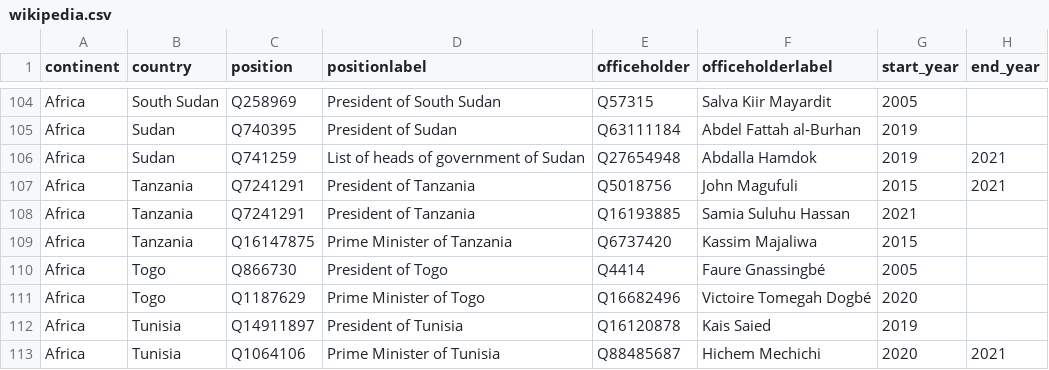
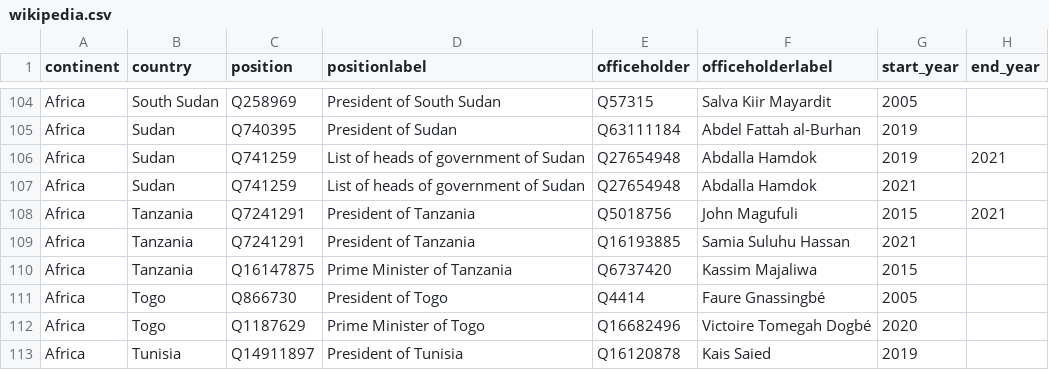
Before and after one commit to every-politician-scrapers/world-leaders-2021, a CSV file: data/wikipedia.csv, drawn as a sheet; only a part is shown, gaps mark what is left out; the shorter side is filled out with more unchanged rows; the diff names each change by its address in the sheet, - before the commit and + after, or states it on an @@ line.

```diff
--- a/data/wikipedia.csv
+++ b/data/wikipedia.csv
+row 107: Africa | Sudan | Q741259 | List of heads of government of Sudan | Q27654948 | Abdalla Hamdok | 2021
```
Also changed, not shown: data/diff.csv.
